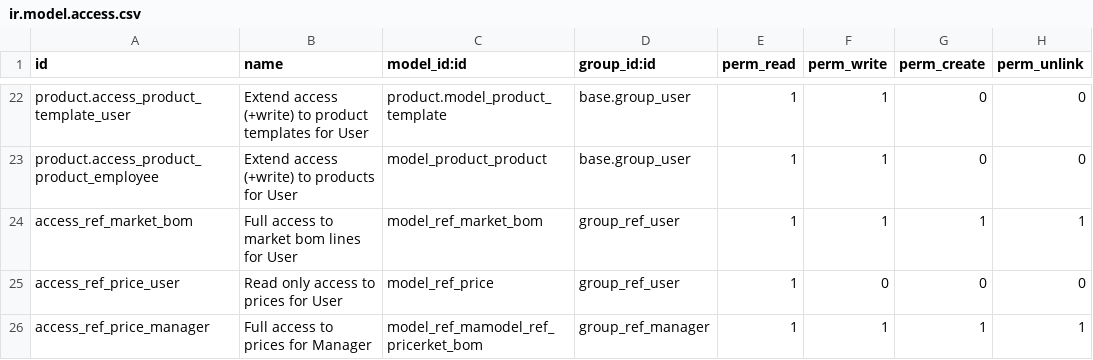
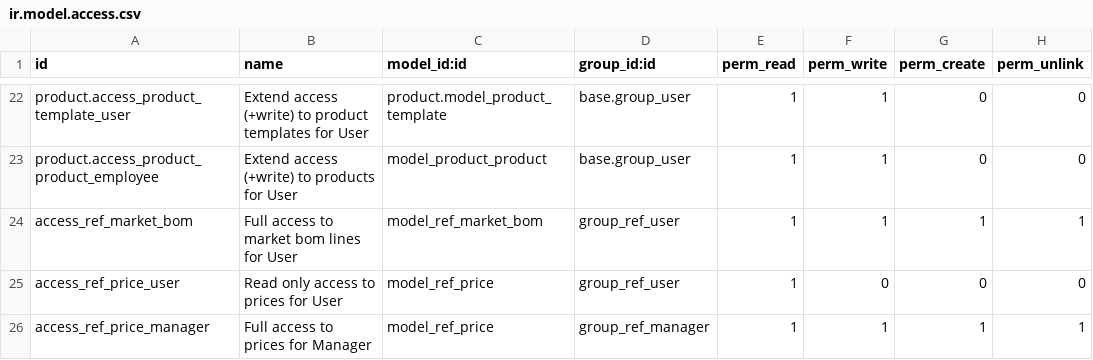
Before and after one commit to decgroupe/odoo-addons-dec, a CSV file: product_reference/security/ir.model.access.csv, drawn as a sheet; only a part is shown, gaps mark what is left out.

Commit message:
Default views added for ref_version, ref_price, ref_pack

```diff
--- a/product_reference/security/ir.model.access.csv
+++ b/product_reference/security/ir.model.access.csv
@@ -25,2 +25,2 @@ access_ref_market_bom,Full access to market bom lines for User,model_ref_market_
 access_ref_price_user,Read only access to prices for User,model_ref_price,group_ref_user,1,0,0,0
-access_ref_price_manager,Full access to prices for Manager,model_ref_mamodel_ref_pricerket_bom,group_ref_manager,1,1,1,1
+access_ref_price_manager,Full access to prices for Manager,model_ref_price,group_ref_manager,1,1,1,1
```
Also changed, not shown: 3 other files.
